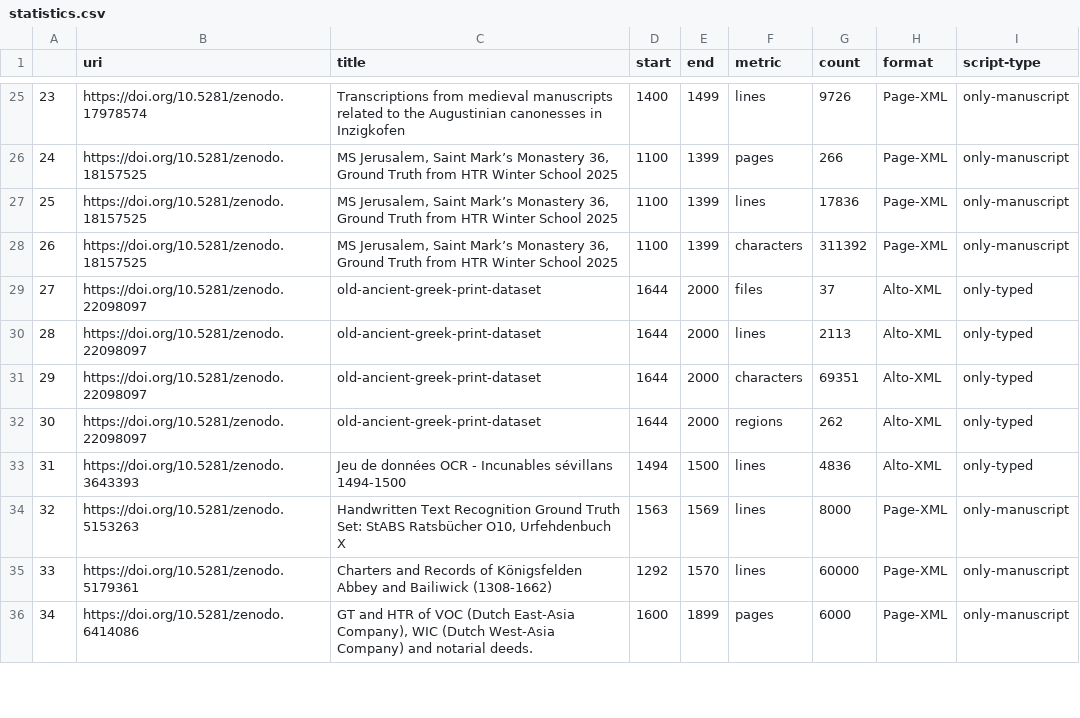
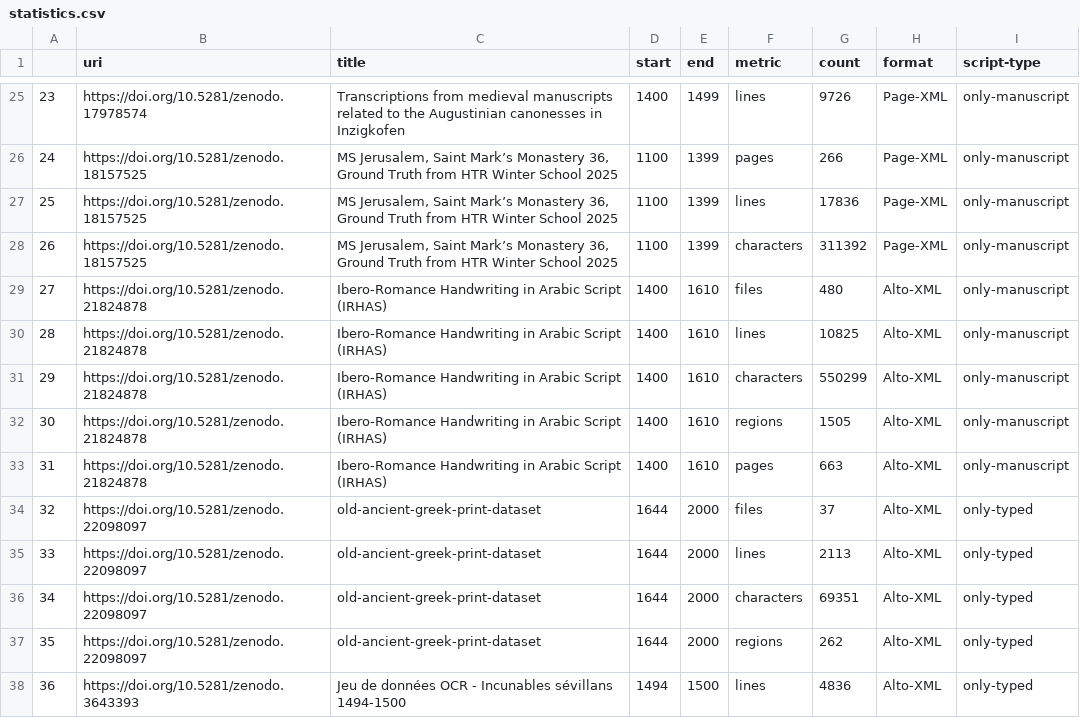
Before and after one commit to HTR-United/htr-united, a CSV file: statistics.csv, drawn as a sheet; only a part is shown, gaps mark what is left out; the shorter side is filled out with more unchanged rows; addresses are those after the commit; the diff names each change by its address in the sheet, - before the commit and + after, or states it on an @@ line.

```diff
--- a/statistics.csv
+++ b/statistics.csv
+row 29: 27 | https://doi.org/10.5281/zenodo.21824878 | Ibero-Romance Handwriting in Arabic Script (IRHAS) | 1400 | 1610 | files | 480 | Alto-XML | only-manuscript
+row 30: 28 | https://doi.org/10.5281/zenodo.21824878 | Ibero-Romance Handwriting in Arabic Script (IRHAS) | 1400 | 1610 | lines | 10825 | Alto-XML | only-manuscript
+row 31: 29 | https://doi.org/10.5281/zenodo.21824878 | Ibero-Romance Handwriting in Arabic Script (IRHAS) | 1400 | 1610 | characters | 550299 | Alto-XML | only-manuscript
+row 32: 30 | https://doi.org/10.5281/zenodo.21824878 | Ibero-Romance Handwriting in Arabic Script (IRHAS) | 1400 | 1610 | regions | 1505 | Alto-XML | only-manuscript
+row 33: 31 | https://doi.org/10.5281/zenodo.21824878 | Ibero-Romance Handwriting in Arabic Script (IRHAS) | 1400 | 1610 | pages | 663 | Alto-XML | only-manuscript
@@ column A renumbered from row 34 down @@
```
Also changed, not shown: 3 other files.
